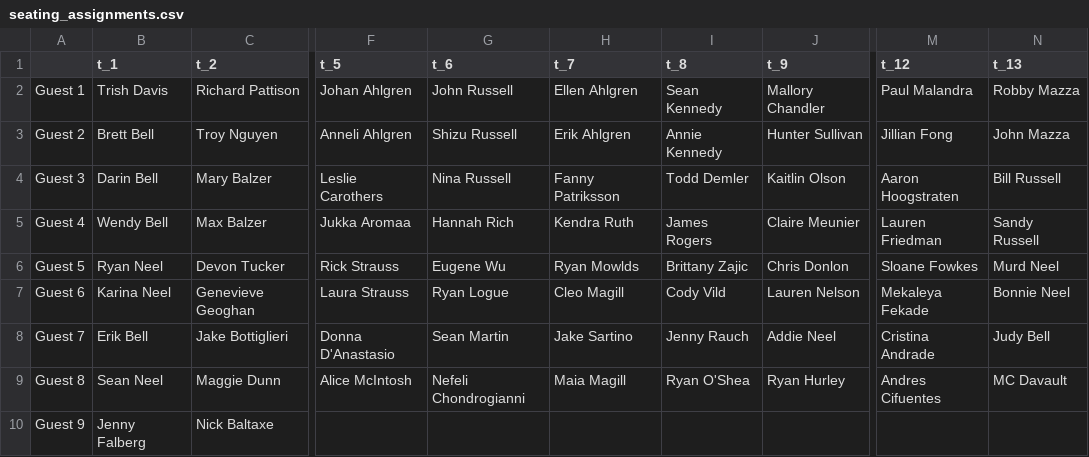
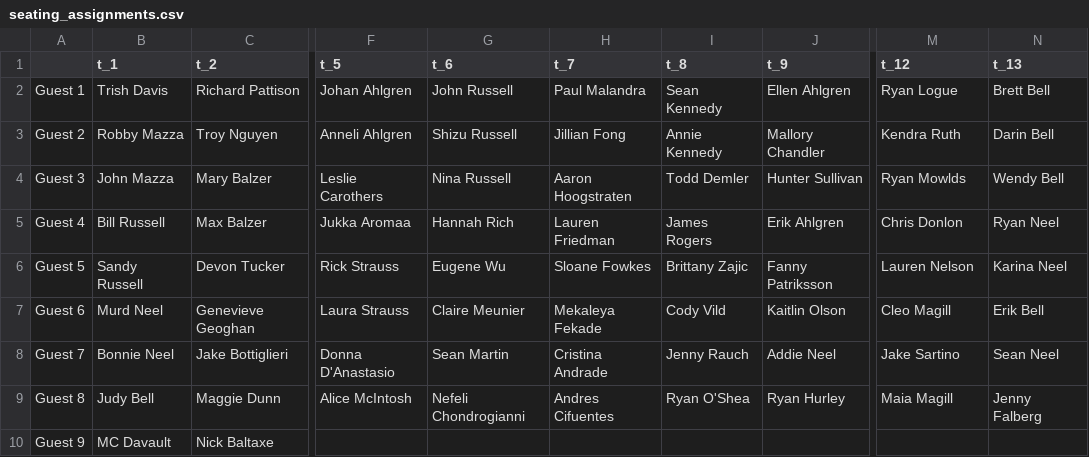
Before and after one commit to firstprinciples/wedding_prep, a CSV file: apeelx_wedding_prep/data/transformed/seating_assignments.csv, drawn as a sheet; only a part is shown, gaps mark what is left out; the diff names each change by its address in the sheet, - before the commit and + after, or states it on an @@ line.

```diff
--- a/apeelx_wedding_prep/data/transformed/seating_assignments.csv
+++ b/apeelx_wedding_prep/data/transformed/seating_assignments.csv
-H2 (t_7): Ellen Ahlgren
+H2 (t_7): Paul Malandra
-J2 (t_9): Mallory Chandler
+J2 (t_9): Ellen Ahlgren
-M2 (t_12): Paul Malandra
+M2 (t_12): Ryan Logue
-N2 (t_13): Robby Mazza
+N2 (t_13): Brett Bell
-B3 (t_1): Brett Bell
+B3 (t_1): Robby Mazza
-H3 (t_7): Erik Ahlgren
+H3 (t_7): Jillian Fong
-J3 (t_9): Hunter Sullivan
+J3 (t_9): Mallory Chandler
-M3 (t_12): Jillian Fong
+M3 (t_12): Kendra Ruth
-N3 (t_13): John Mazza
+N3 (t_13): Darin Bell
-B4 (t_1): Darin Bell
+B4 (t_1): John Mazza
-H4 (t_7): Fanny Patriksson
+H4 (t_7): Aaron Hoogstraten
-J4 (t_9): Kaitlin Olson
+J4 (t_9): Hunter Sullivan
-M4 (t_12): Aaron Hoogstraten
+M4 (t_12): Ryan Mowlds
-N4 (t_13): Bill Russell
+N4 (t_13): Wendy Bell
-B5 (t_1): Wendy Bell
+B5 (t_1): Bill Russell
-H5 (t_7): Kendra Ruth
+H5 (t_7): Lauren Friedman
-J5 (t_9): Claire Meunier
+J5 (t_9): Erik Ahlgren
-M5 (t_12): Lauren Friedman
+M5 (t_12): Chris Donlon
-N5 (t_13): Sandy Russell
+N5 (t_13): Ryan Neel
-B6 (t_1): Ryan Neel
+B6 (t_1): Sandy Russell
-H6 (t_7): Ryan Mowlds
+H6 (t_7): Sloane Fowkes
-J6 (t_9): Chris Donlon
+J6 (t_9): Fanny Patriksson
-M6 (t_12): Sloane Fowkes
+M6 (t_12): Lauren Nelson
-N6 (t_13): Murd Neel
+N6 (t_13): Karina Neel
-B7 (t_1): Karina Neel
+B7 (t_1): Murd Neel
-G7 (t_6): Ryan Logue
+G7 (t_6): Claire Meunier
-H7 (t_7): Cleo Magill
+H7 (t_7): Mekaleya Fekade
-J7 (t_9): Lauren Nelson
+J7 (t_9): Kaitlin Olson
-M7 (t_12): Mekaleya Fekade
+M7 (t_12): Cleo Magill
-N7 (t_13): Bonnie Neel
+N7 (t_13): Erik Bell
-B8 (t_1): Erik Bell
+B8 (t_1): Bonnie Neel
-H8 (t_7): Jake Sartino
+H8 (t_7): Cristina Andrade
-M8 (t_12): Cristina Andrade
+M8 (t_12): Jake Sartino
-N8 (t_13): Judy Bell
+N8 (t_13): Sean Neel
-B9 (t_1): Sean Neel
+B9 (t_1): Judy Bell
-H9 (t_7): Maia Magill
+H9 (t_7): Andres Cifuentes
-M9 (t_12): Andres Cifuentes
+M9 (t_12): Maia Magill
-N9 (t_13): MC Davault
+N9 (t_13): Jenny Falberg
-B10 (t_1): Jenny Falberg
+B10 (t_1): MC Davault
```
Also changed, not shown: 4 other files.
